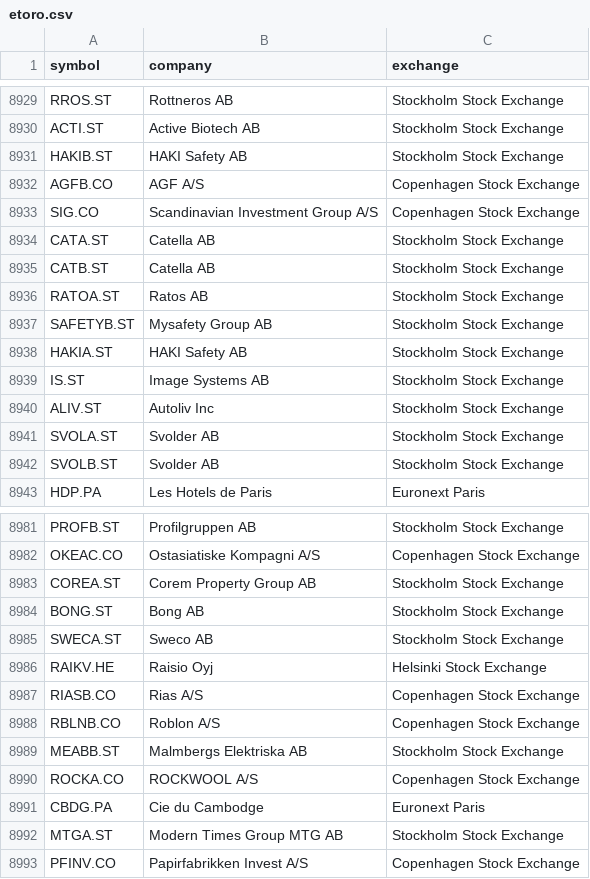
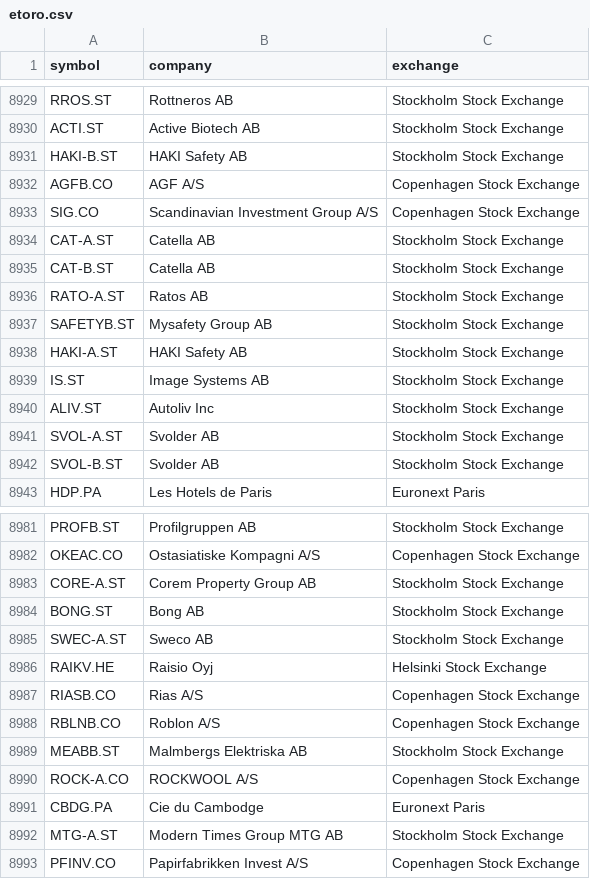
Before and after one commit to weirdapps/etorotrade, a CSV file: yahoofinance/input/etoro.csv, drawn as a sheet; only a part is shown, gaps mark what is left out; the diff covers the shown part only.

```diff
--- a/yahoofinance/input/etoro.csv
+++ b/yahoofinance/input/etoro.csv
@@ -8930,14 +8930,14 @@ RROS.ST,Rottneros AB,Stockholm  Stock Exchange
 ACTI.ST,Active Biotech AB,Stockholm  Stock Exchange
-HAKIB.ST,HAKI Safety AB,Stockholm  Stock Exchange
+HAKI-B.ST,HAKI Safety AB,Stockholm  Stock Exchange
 AGFB.CO,AGF A/S,Copenhagen Stock Exchange
 SIG.CO,Scandinavian Investment Group A/S,Copenhagen Stock Exchange
-CATA.ST,Catella AB,Stockholm  Stock Exchange
-CATB.ST,Catella AB,Stockholm  Stock Exchange
-RATOA.ST,Ratos AB,Stockholm  Stock Exchange
+CAT-A.ST,Catella AB,Stockholm  Stock Exchange
+CAT-B.ST,Catella AB,Stockholm  Stock Exchange
+RATO-A.ST,Ratos AB,Stockholm  Stock Exchange
 SAFETYB.ST,Mysafety Group AB,Stockholm  Stock Exchange
-HAKIA.ST,HAKI Safety AB,Stockholm  Stock Exchange
+HAKI-A.ST,HAKI Safety AB,Stockholm  Stock Exchange
 IS.ST,Image Systems AB,Stockholm  Stock Exchange
 ALIV.ST,Autoliv Inc,Stockholm  Stock Exchange
-SVOLA.ST,Svolder AB,Stockholm  Stock Exchange
-SVOLB.ST,Svolder AB,Stockholm  Stock Exchange
+SVOL-A.ST,Svolder AB,Stockholm  Stock Exchange
+SVOL-B.ST,Svolder AB,Stockholm  Stock Exchange
 HDP.PA,Les Hotels de Paris,Euronext Paris
@@ -8982,5 +8982,5 @@ PROFB.ST,Profilgruppen AB,Stockholm  Stock Exchange
 OKEAC.CO,Ostasiatiske Kompagni A/S,Copenhagen Stock Exchange
-COREA.ST,Corem Property Group AB,Stockholm  Stock Exchange
+CORE-A.ST,Corem Property Group AB,Stockholm  Stock Exchange
 BONG.ST,Bong AB,Stockholm  Stock Exchange
-SWECA.ST,Sweco AB,Stockholm  Stock Exchange
+SWEC-A.ST,Sweco AB,Stockholm  Stock Exchange
 RAIKV.HE,Raisio Oyj,Helsinki Stock Exchange
@@ -8989,5 +8989,5 @@ RBLNB.CO,Roblon A/S,Copenhagen Stock Exchange
 MEABB.ST,Malmbergs Elektriska AB,Stockholm  Stock Exchange
-ROCKA.CO,ROCKWOOL A/S,Copenhagen Stock Exchange
+ROCK-A.CO,ROCKWOOL A/S,Copenhagen Stock Exchange
 CBDG.PA,Cie du Cambodge,Euronext Paris
-MTGA.ST,Modern Times Group MTG AB,Stockholm  Stock Exchange
+MTG-A.ST,Modern Times Group MTG AB,Stockholm  Stock Exchange
 PFINV.CO,Papirfabrikken Invest A/S,Copenhagen Stock Exchange
```
Also changed, not shown: 60 edited cells elsewhere in this file, 3 other files.
